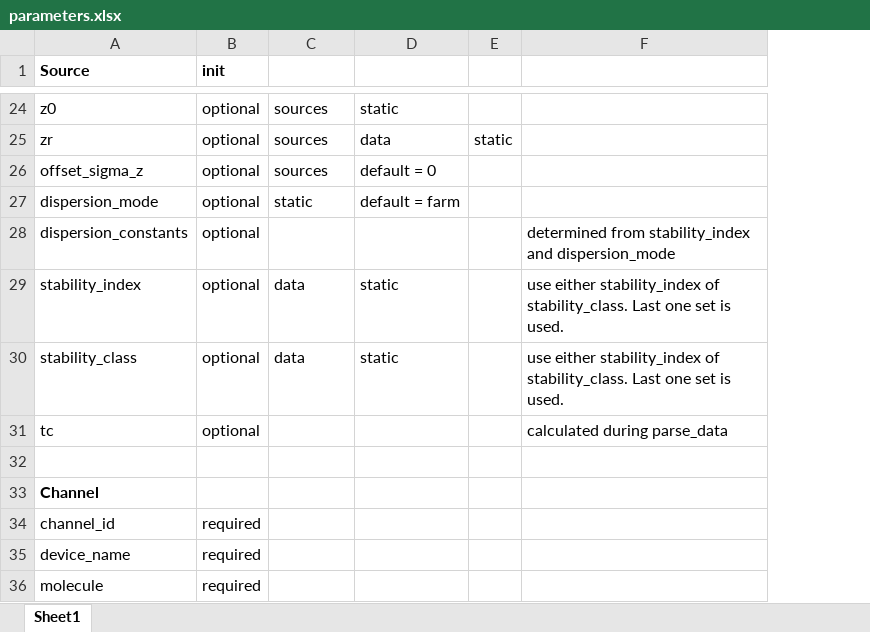
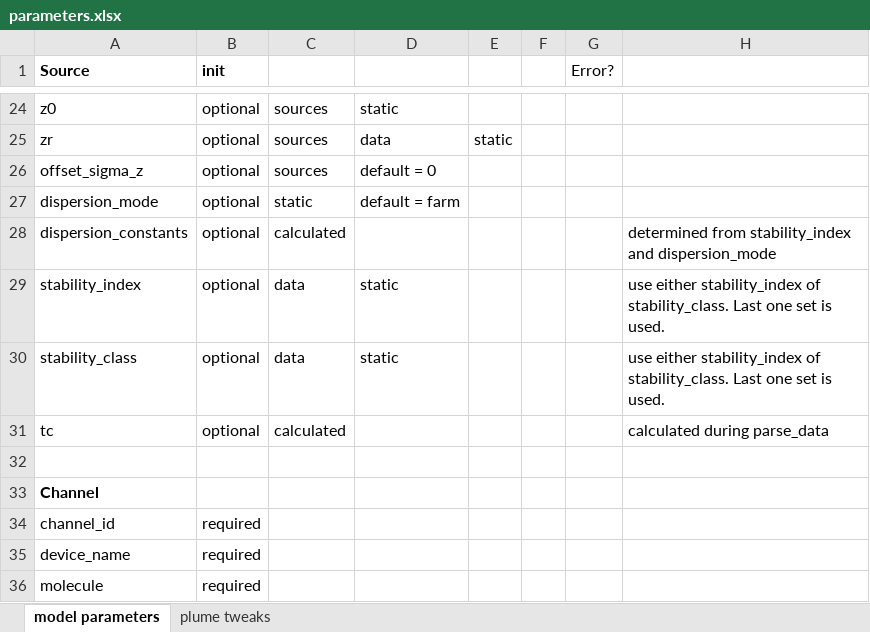
Before and after one commit to gerritjandebruin/gaussian-plume, an Excel workbook: docs/parameters.xlsx, sheet model parameters, drawn as a sheet; only a part is shown, gaps mark what is left out; values as stored, in another font and other column widths than the file's, no borders; the diff covers the shown part only; the diff names each change by its address in the sheet, - before the commit and + after, or states it on an @@ line.

```diff
--- a/docs/parameters.xlsx (sheet model parameters)
+++ b/docs/parameters.xlsx (sheet model parameters)
-sheet tab: Sheet1
+sheet tab: model parameters
+sheet tab: plume tweaks
+column F, empty
+column G (Error?), empty
-C28: (empty)
+C28: calculated
-C31: (empty)
+C31: calculated
```
Also changed, not shown: 23 edited cells elsewhere in this sheet.
